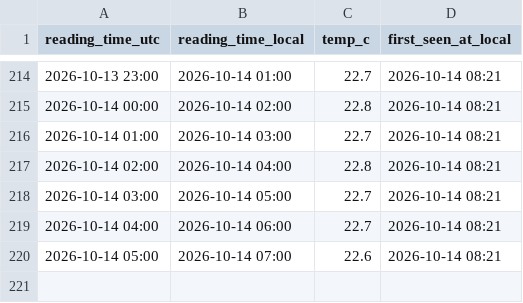
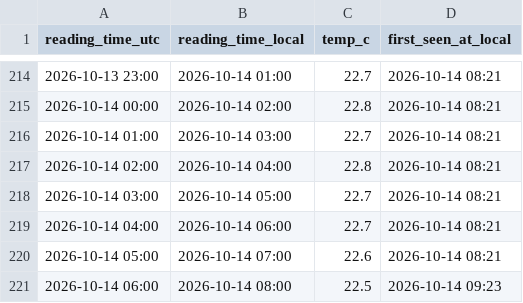
Before and after one commit to jezisko11/actual-web-data, a CSV file: buoy_hourly.csv, drawn as a sheet; only a part is shown, gaps mark what is left out.

```diff
--- a/buoy_hourly.csv
+++ b/buoy_hourly.csv
@@ -220 +220,2 @@ reading_time_utc,reading_time_local,temp_c,first_seen_at_local
 2026-10-14 05:00,2026-10-14 07:00,22.6,2026-10-14 08:21
+2026-10-14 06:00,2026-10-14 08:00,22.5,2026-10-14 09:23
```
Also changed, not shown: sea_temp_log.csv.
